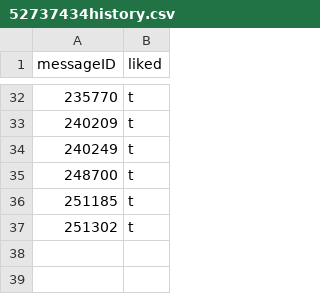
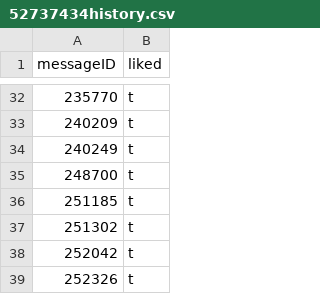
Before and after one commit to agincel/AdamTestBot, a CSV file: chatStorage/likes/history/52737434history.csv, drawn as a sheet; only a part is shown, gaps mark what is left out; the diff names each change by its address in the sheet, - before the commit and + after, or states it on an @@ line.

```diff
--- a/chatStorage/likes/history/52737434history.csv
+++ b/chatStorage/likes/history/52737434history.csv
+row 38: 252042 | t
+row 39: 252326 | t
```
Also changed, not shown: chatStorage/likes/history/44961843history.csv, chatStorage/likes/totals.csv, 12 other files.
